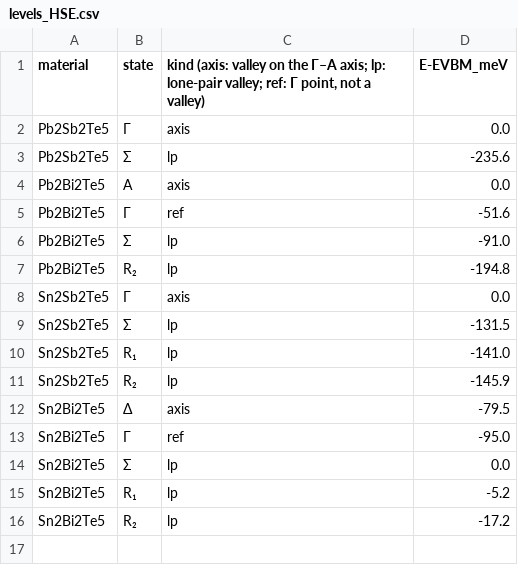
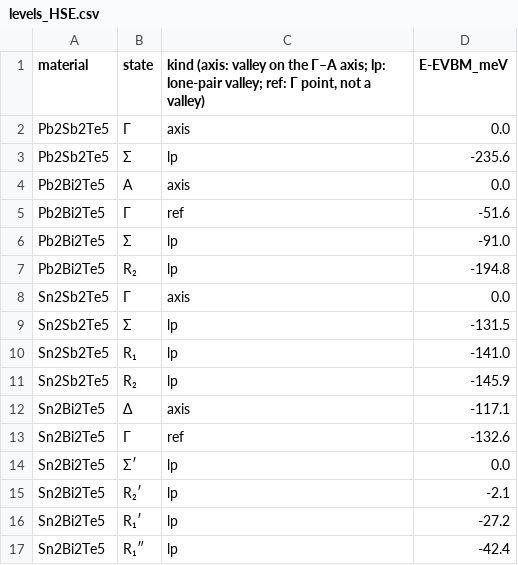
Before and after one commit to Andyw852/A2B2Te5-lone-pair-and-conduction-type, a CSV file: 21_阶段报告与交接/论文图_20261028/source_data/Fig6_valence_pockets/levels_HSE.csv, drawn as a sheet.

```diff
--- a/21_阶段报告与交接/论文图_20261028/source_data/Fig6_valence_pockets/levels_HSE.csv
+++ b/21_阶段报告与交接/论文图_20261028/source_data/Fig6_valence_pockets/levels_HSE.csv
@@ -11,6 +11,7 @@ Sn2Sb2Te5,R₁,lp,-141.0
 Sn2Sb2Te5,R₂,lp,-145.9
-Sn2Bi2Te5,Δ,axis,-79.5
-Sn2Bi2Te5,Γ,ref,-95.0
-Sn2Bi2Te5,Σ,lp,0.0
-Sn2Bi2Te5,R₁,lp,-5.2
-Sn2Bi2Te5,R₂,lp,-17.2
+Sn2Bi2Te5,Δ,axis,-117.1
+Sn2Bi2Te5,Γ,ref,-132.6
+Sn2Bi2Te5,Σ′,lp,0.0
+Sn2Bi2Te5,R₂′,lp,-2.1
+Sn2Bi2Te5,R₁′,lp,-27.2
+Sn2Bi2Te5,R₁″,lp,-42.4
```
Also changed, not shown: 21_阶段报告与交接/论文图_20261028/source_data/Fig6_valence_pockets/pocket_positions.csv, 21_阶段报告与交接/论文图_20261028/source_data/Fig6_valence_pockets/valley_offset_HSE.csv, 32 other files.
